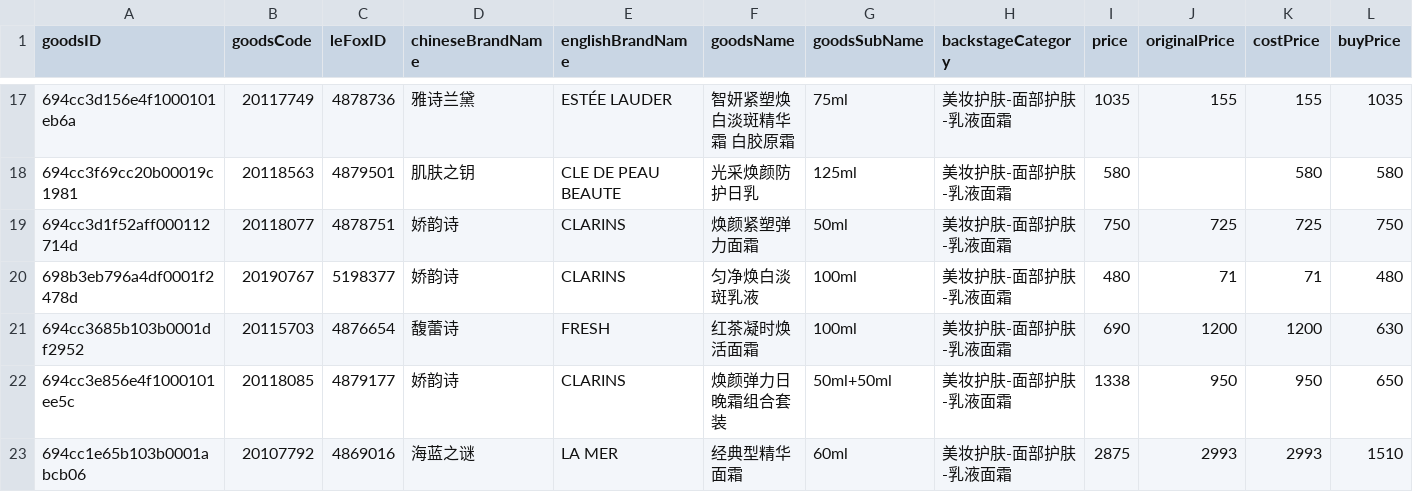
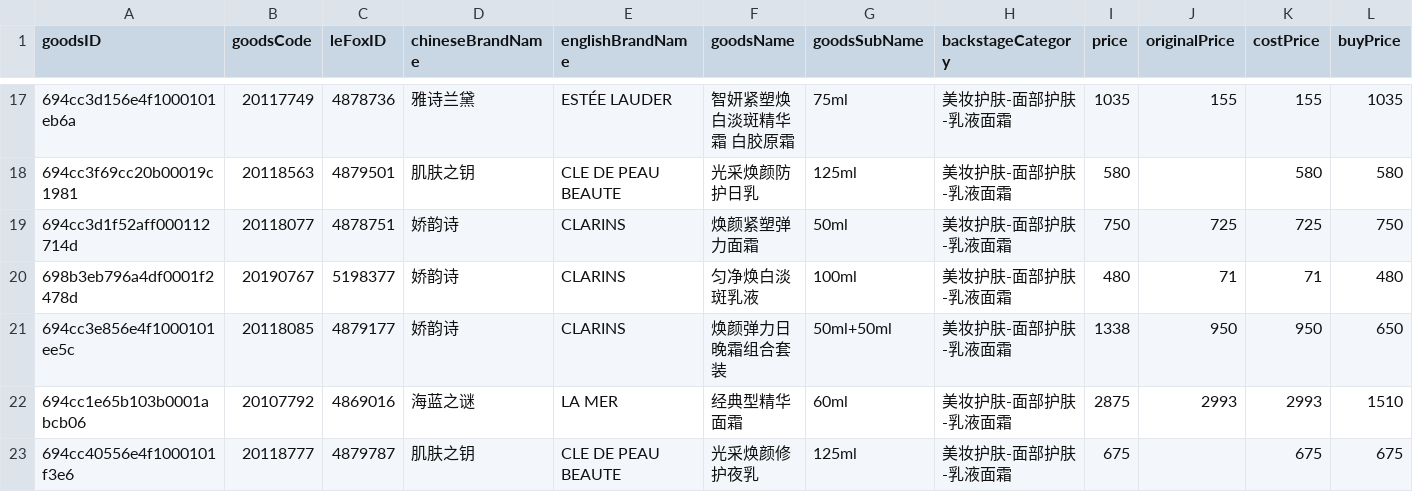
Before and after one commit to sophia-zhang-qwq/cdf-tracker, a CSV file: pvg/cream.csv, drawn as a sheet; only a part is shown, gaps mark what is left out; the shorter side is filled out with more unchanged rows; rows hold the shown columns only; the diff names each change by its address in the sheet, - before the commit and + after, or states it on an @@ line.

```diff
--- a/pvg/cream.csv
+++ b/pvg/cream.csv
-row 21: 694cc3685b103b0001df2952 | 20115703 | 4876654 | 馥蕾诗 | FRESH | 红茶凝时焕活面霜 | 100ml | 美妆护肤-面部护肤-乳液面霜 | 690 | 1200 | 1200 | 630
```
Also changed, not shown: pvg/combined.csv, pvg/combined_clean.csv, 3 other files.
